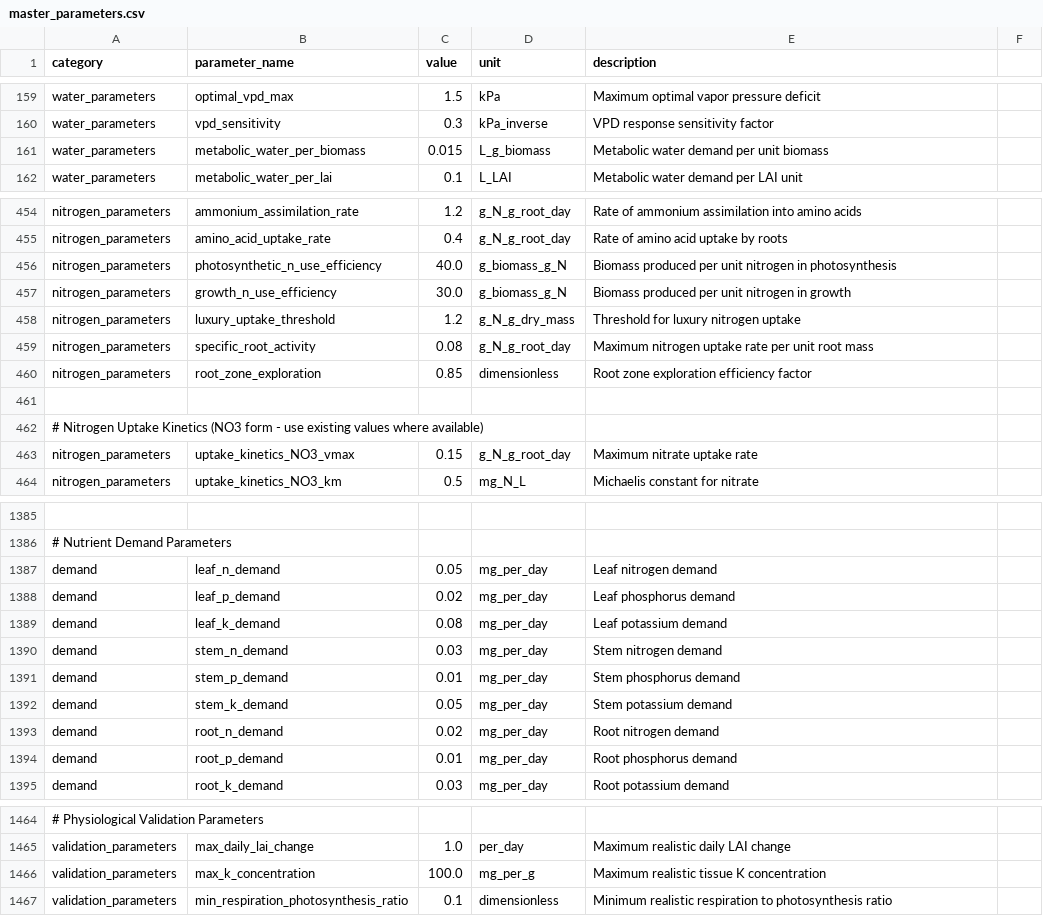
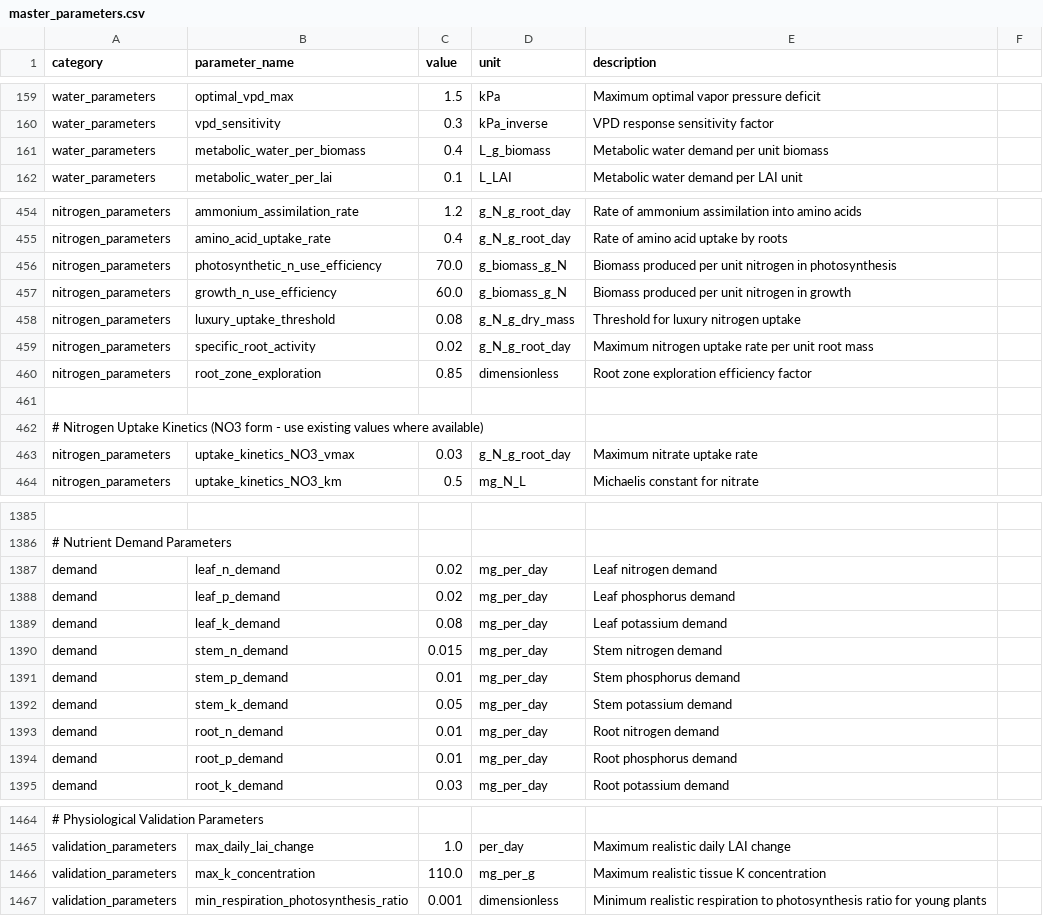
Before and after one commit to kapil-161/hydroponic_python, a CSV file: input/master_parameters.csv, drawn as a sheet; only a part is shown, gaps mark what is left out; the diff covers the shown part only; the diff names each change by its address in the sheet, - before the commit and + after, or states it on an @@ line.

```diff
--- a/input/master_parameters.csv
+++ b/input/master_parameters.csv
-C161 (value): 0.015
+C161 (value): 0.4
-C456 (value): 40.0
+C456 (value): 70.0
-C457 (value): 30.0
+C457 (value): 60.0
-C458 (value): 1.2
+C458 (value): 0.08
-C459 (value): 0.08
+C459 (value): 0.02
-C463 (value): 0.15
+C463 (value): 0.03
-C1387 (value): 0.05
+C1387 (value): 0.02
-C1390 (value): 0.03
+C1390 (value): 0.015
-C1393 (value): 0.02
+C1393 (value): 0.01
-C1466 (value): 100.0
+C1466 (value): 110.0
-C1467 (value): 0.1
+C1467 (value): 0.001
-E1467 (description): …photosynthesis ratio
+E1467 (description): …photosynthesis ratio for young plants
```
Also changed, not shown: 20 edited cells elsewhere in this file, 7 other files.
